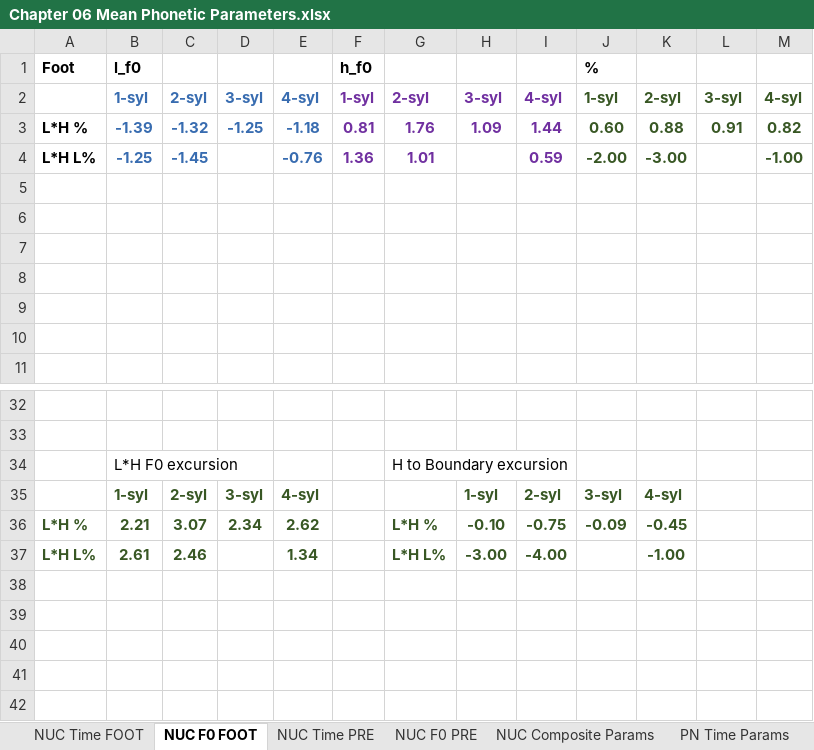
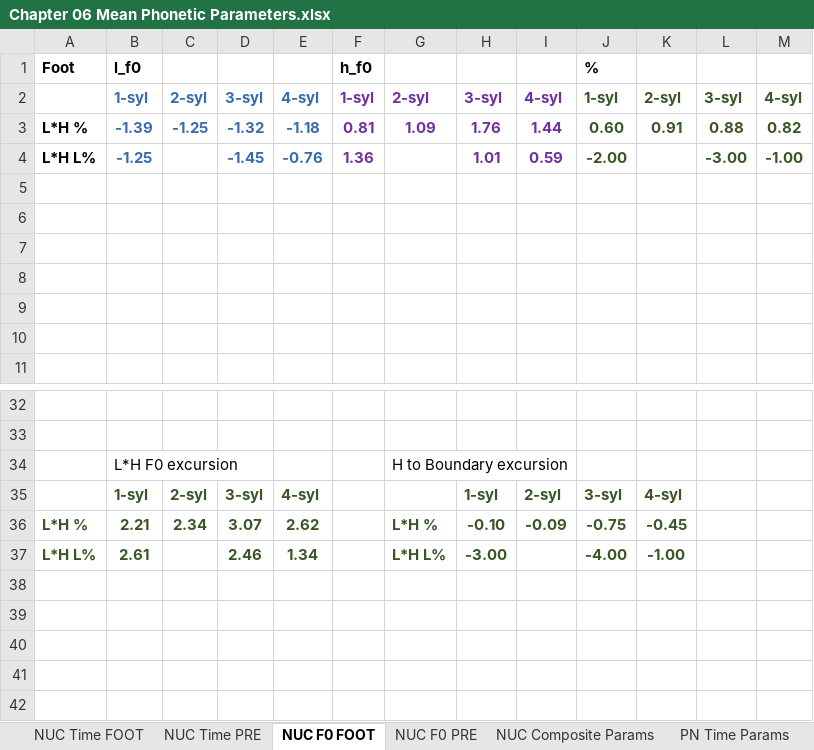
Before and after one commit to AERodgers/PhD, an Excel workbook: Ch_6_Form/output/Chapter 06 Mean Phonetic Parameters.xlsx, sheet NUC F0 FOOT, drawn as a sheet; only a part is shown, gaps mark what is left out; values as stored, in another font and other column widths than the file's, no borders; charts and pictures not drawn; the diff names each change by its address in the sheet, - before the commit and + after, or states it on an @@ line.

```diff
--- a/Ch_6_Form/output/Chapter 06 Mean Phonetic Parameters.xlsx (sheet NUC F0 FOOT)
+++ b/Ch_6_Form/output/Chapter 06 Mean Phonetic Parameters.xlsx (sheet NUC F0 FOOT)
@@ sheet tab order changed: NUC Time FOOT | NUC Time PRE | NUC F0 FOOT | NUC F0 PRE | NUC Composite Params | PN Time Params @@
-C3: -1.32
+C3: -1.25
-D3: -1.25
+D3: -1.32
-G3: 1.76
+G3: 1.09
-H3: 1.09
+H3: 1.76
-K3: 0.88
+K3: 0.91
-L3: 0.91
+L3: 0.88
-C4: -1.45
+C4: (empty)
-D4: (empty)
+D4: -1.45
-G4: 1.01
+G4: (empty)
-H4: (empty)
+H4: 1.01
-K4: -3.00
+K4: (empty)
-L4: (empty)
+L4: -3.00
-C36: 3.07
+C36: 2.34
-D36: 2.34
+D36: 3.07
-I36: -0.75
+I36: -0.09
-J36 (%): -0.09
+J36 (%): -0.75
-C37: 2.46
+C37: (empty)
-D37: (empty)
+D37: 2.46
-I37: -4.00
+I37: (empty)
-J37 (%): (empty)
+J37 (%): -4.00
```
Also changed, not shown: sheet NUC Composite Params, sheet PN Time Params, sheet NUC Time FOOT, sheet NUC Time PRE, sheet NUC F0 PRE, formulas that keep their value, hidden cells, charts or pictures, 1 other file.
